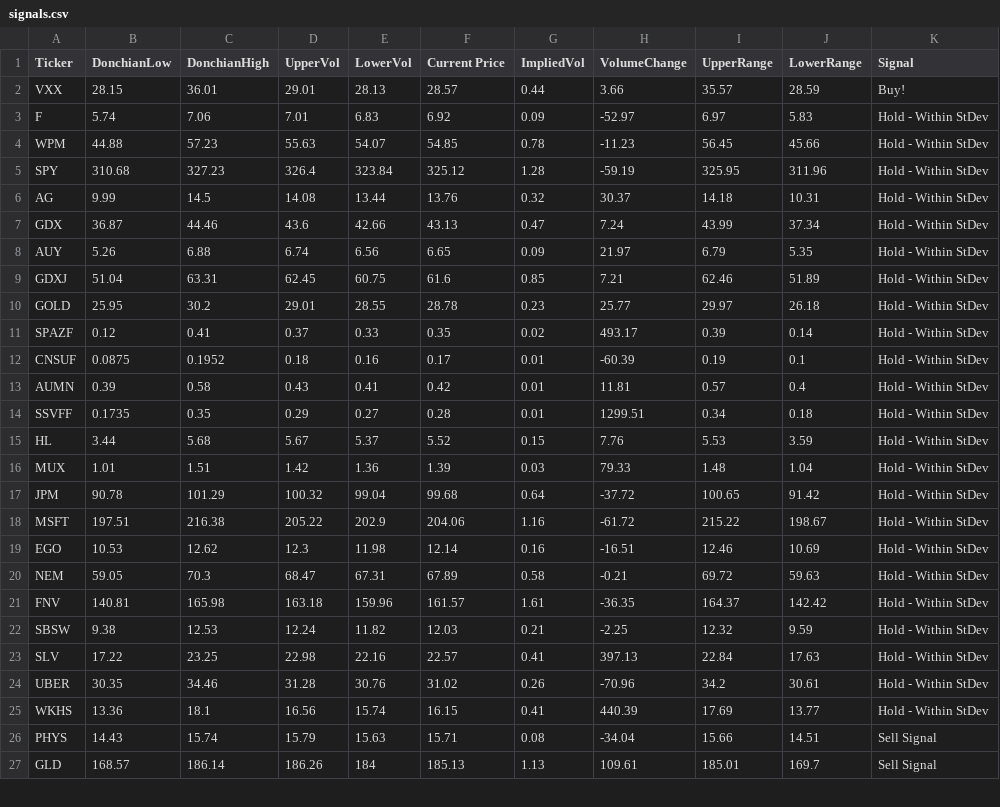
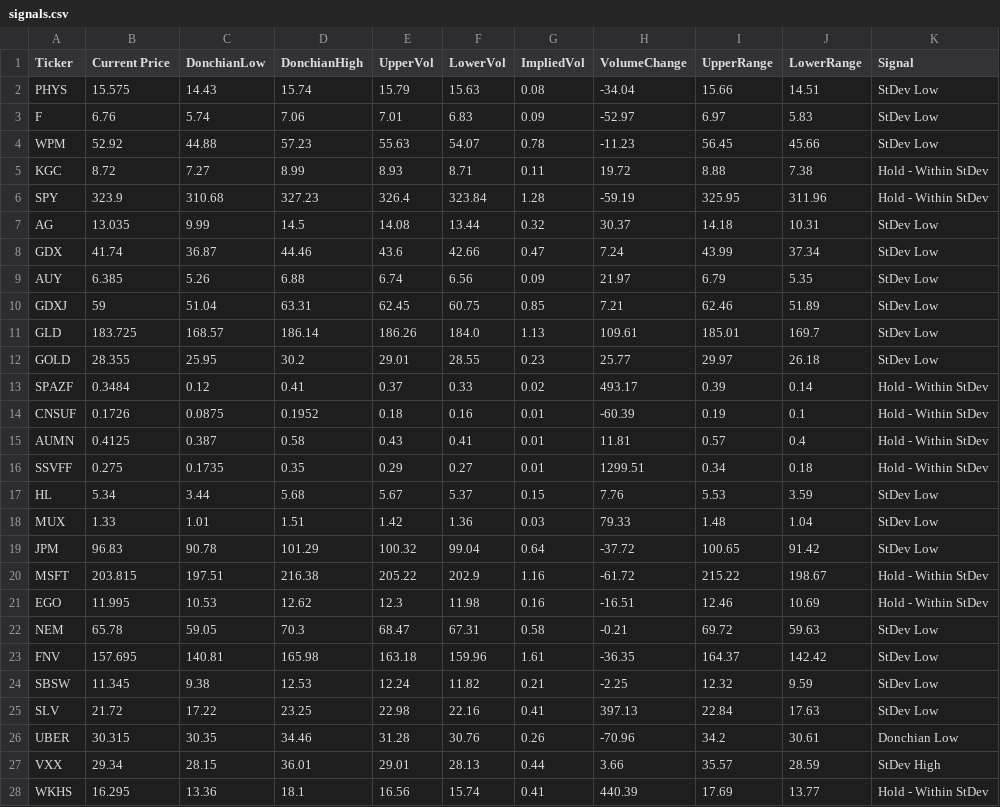
Before and after one commit to AlextheYounga/fractal-markets-lab, a CSV file: fractalmarketslab/exports/portfolio/signals.csv, drawn as a sheet; only a part is shown; removed rows and columns are numbered as before the commit, all else as after; the diff covers the shown part only; the diff names each change by its address in the sheet, - before the commit and + after, or states it on an @@ line.

```diff
--- a/fractalmarketslab/exports/portfolio/signals.csv
+++ b/fractalmarketslab/exports/portfolio/signals.csv
+column B (Current Price), rows 3-4: 6.76 | 52.92; rows 6-10: 323.9 | 13.035 | 41.74 | 6.385 | 59; rows 12-26: 28.355 | 0.3484 | 0.1726 | 0.4125 | 0.275 | 5.34 | 1.33 | 96.83 | 203.815 | 11.995 | 65.78 | 157.695 | 11.345 | 21.72 | 30.315; row 28: 16.295
-column F (Current Price), rows 3-25: 6.92 | 54.85 | 325.12 | 13.76 | 43.13 | 6.65 | 61.6 | 28.78 | 0.35 | 0.17 | 0.42 | 0.28 | 5.52 | 1.39 | 99.68 | 204.06 | 12.14 | 67.89 | 161.57 | 12.03 | 22.57 | 31.02 | 16.15
-row 2: VXX | 28.15 | 36.01 | 29.01 | 28.13 | 28.57 | 0.44 | 3.66 | 35.57 | 28.59 | Buy!
+row 2: PHYS | 15.575 | 14.43 | 15.74 | 15.79 | 15.63 | 0.08 | -34.04 | 15.66 | 14.51 | StDev Low
-K3:K4 (Signal): Hold - Within StDev
+K3:K4 (Signal): StDev Low
+row 5: KGC | 8.72 | 7.27 | 8.99 | 8.93 | 8.71 | 0.11 | 19.72 | 8.88 | 7.38 | Hold - Within StDev
-K7:K10 (Signal): Hold - Within StDev
+K7:K10 (Signal): StDev Low
+row 11: GLD | 183.725 | 168.57 | 186.14 | 186.26 | 184.0 | 1.13 | 109.61 | 185.01 | 169.7 | StDev Low
-K12 (Signal): Hold - Within StDev
+K12 (Signal): StDev Low
-C15 (DonchianLow): 0.39
+C15 (DonchianLow): 0.387
-K17:K19 (Signal): Hold - Within StDev
+K17:K19 (Signal): StDev Low
-K22:K25 (Signal): Hold - Within StDev
+K22:K25 (Signal): StDev Low
-K26 (Signal): Hold - Within StDev
+K26 (Signal): Donchian Low
+row 27: VXX | 29.34 | 28.15 | 36.01 | 29.01 | 28.13 | 0.44 | 3.66 | 35.57 | 28.59 | StDev High
-row 26: PHYS | 14.43 | 15.74 | 15.79 | 15.63 | 15.71 | 0.08 | -34.04 | 15.66 | 14.51 | Sell Signal
-row 27: GLD | 168.57 | 186.14 | 186.26 | 184 | 185.13 | 1.13 | 109.61 | 185.01 | 169.7 | Sell Signal
```
Also changed, not shown: 2 edited cells elsewhere in this file, fractalmarketslab/exports/donchian/donchianrange.csv, 8 other files.
